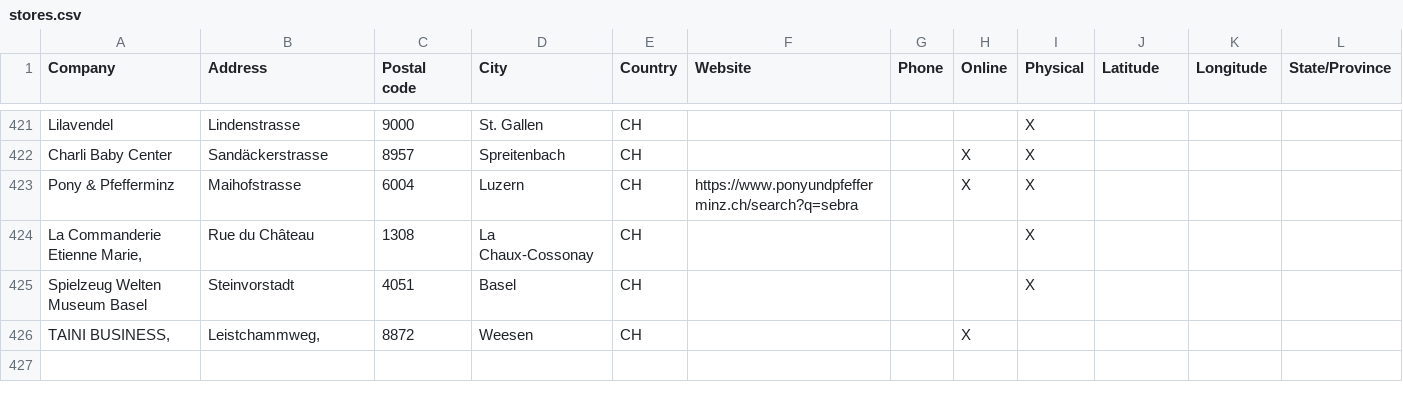
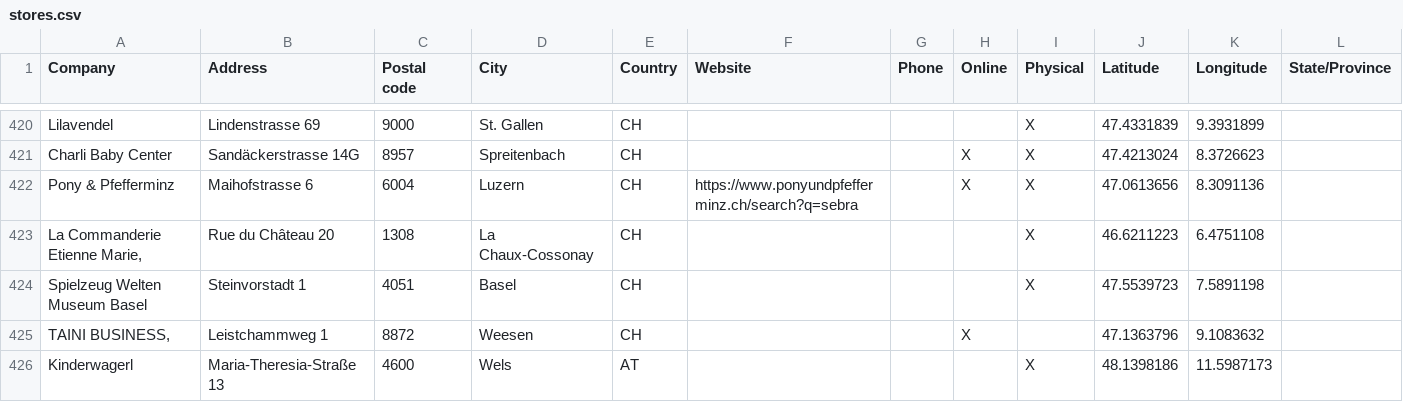
Before and after one commit to NicoBang/sebra-store-locator, a CSV file: stores.csv, drawn as a sheet; only a part is shown, gaps mark what is left out; addresses are those after the commit; the diff covers the shown part only; the diff names each change by its address in the sheet, - before the commit and + after, or states it on an @@ line.

```diff
--- a/stores.csv
+++ b/stores.csv
-B420 (Address): Lindenstrasse
+B420 (Address): Lindenstrasse 69
-J420 (Latitude): (empty)
+J420 (Latitude): 47.4331839
-K420 (Longitude): (empty)
+K420 (Longitude): 9.3931899
-B421 (Address): Sandäckerstrasse
+B421 (Address): Sandäckerstrasse 14G
-J421 (Latitude): (empty)
+J421 (Latitude): 47.4213024
-K421 (Longitude): (empty)
+K421 (Longitude): 8.3726623
-B422 (Address): Maihofstrasse
+B422 (Address): Maihofstrasse 6
-J422 (Latitude): (empty)
+J422 (Latitude): 47.0613656
-K422 (Longitude): (empty)
+K422 (Longitude): 8.3091136
-B423 (Address): Rue du Château
+B423 (Address): Rue du Château 20
-J423 (Latitude): (empty)
+J423 (Latitude): 46.6211223
-K423 (Longitude): (empty)
+K423 (Longitude): 6.4751108
-B424 (Address): Steinvorstadt
+B424 (Address): Steinvorstadt 1
-J424 (Latitude): (empty)
+J424 (Latitude): 47.5539723
-K424 (Longitude): (empty)
+K424 (Longitude): 7.5891198
-B425 (Address): Leistchammweg,
+B425 (Address): Leistchammweg 1
-J425 (Latitude): (empty)
+J425 (Latitude): 47.1363796
-K425 (Longitude): (empty)
+K425 (Longitude): 9.1083632
+row 426: Kinderwagerl | Maria-Theresia-Straße 13 | 4600 | Wels | AT |  |  |  | X | 48.1398186 | 11.5987173
```
Also changed, not shown: 1 removed row and 59 edited cells elsewhere in this file, 2 other files.
